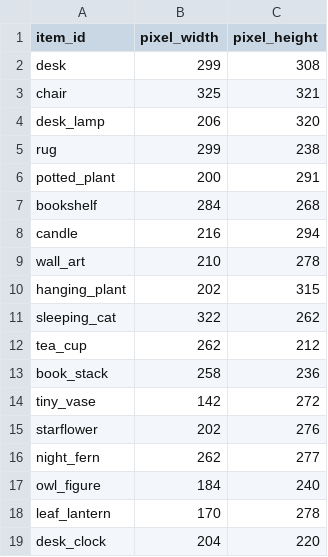
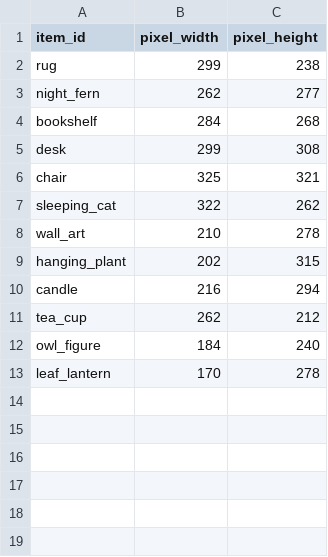
Before and after one commit to sahinsanli/CozyFocus, a CSV file: design/figma_room_layout/asset_dimensions.csv, drawn as a sheet.

```diff
--- a/design/figma_room_layout/asset_dimensions.csv
+++ b/design/figma_room_layout/asset_dimensions.csv
@@ -1,19 +1,13 @@
 item_id,pixel_width,pixel_height
+rug,299,238
+night_fern,262,277
+bookshelf,284,268
 desk,299,308
 chair,325,321
-desk_lamp,206,320
-rug,299,238
-potted_plant,200,291
-bookshelf,284,268
-candle,216,294
+sleeping_cat,322,262
 wall_art,210,278
 hanging_plant,202,315
-sleeping_cat,322,262
+candle,216,294
 tea_cup,262,212
-book_stack,258,236
-tiny_vase,142,272
-starflower,202,276
-night_fern,262,277
 owl_figure,184,240
 leaf_lantern,170,278
-desk_clock,204,220
```
Also changed, not shown: design/figma_room_layout/figma_measurements.csv, design/figma_room_layout/item_inventory.csv, 35 other files.
